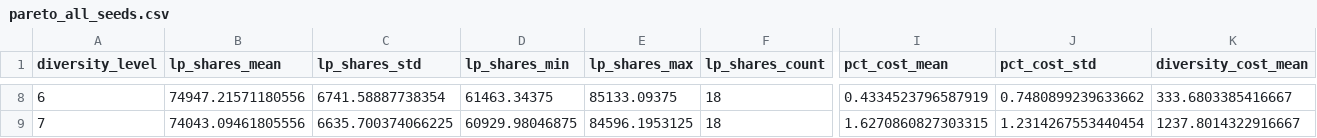
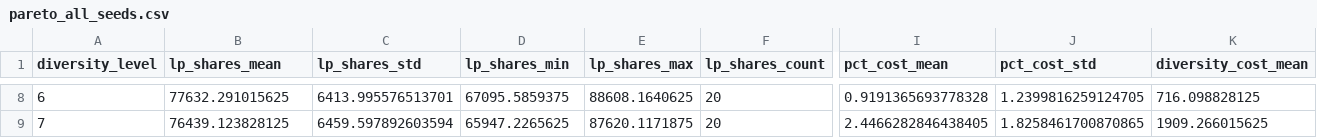
Before and after one commit to suehuynh/news-promotion-lp, a CSV file: results/aggregated/pareto_all_seeds.csv, drawn as a sheet; only a part is shown, gaps mark what is left out; the diff covers the shown part only; the diff names each change by its address in the sheet, - before the commit and + after, or states it on an @@ line.

```diff
--- a/results/aggregated/pareto_all_seeds.csv
+++ b/results/aggregated/pareto_all_seeds.csv
-B8 (lp_shares_mean): 74947.21571180556
+B8 (lp_shares_mean): 77632.291015625
-C8 (lp_shares_std): 6741.58887738354
+C8 (lp_shares_std): 6413.995576513701
-D8 (lp_shares_min): 61463.34375
+D8 (lp_shares_min): 67095.5859375
-E8 (lp_shares_max): 85133.09375
+E8 (lp_shares_max): 88608.1640625
-F8:F9 (lp_shares_count): 18
+F8:F9 (lp_shares_count): 20
-I8 (pct_cost_mean): 0.4334523796587919
+I8 (pct_cost_mean): 0.9191365693778328
-J8 (pct_cost_std): 0.7480899239633662
+J8 (pct_cost_std): 1.2399816259124705
-K8 (diversity_cost_mean): 333.6803385416667
+K8 (diversity_cost_mean): 716.098828125
-B9 (lp_shares_mean): 74043.09461805556
+B9 (lp_shares_mean): 76439.123828125
-C9 (lp_shares_std): 6635.700374066225
+C9 (lp_shares_std): 6459.597892603594
-D9 (lp_shares_min): 60929.98046875
+D9 (lp_shares_min): 65947.2265625
-E9 (lp_shares_max): 84596.1953125
+E9 (lp_shares_max): 87620.1171875
-I9 (pct_cost_mean): 1.6270860827303315
+I9 (pct_cost_mean): 2.4466282846438405
-J9 (pct_cost_std): 1.2314267553440454
+J9 (pct_cost_std): 1.8258461700870865
-K9 (diversity_cost_mean): 1237.8014322916667
+K9 (diversity_cost_mean): 1909.266015625
```
Also changed, not shown: 66 edited cells elsewhere in this file, results/aggregated/all_seeds_summary.csv, results/aggregated/pareto_all_curves_individual.csv, 2 other files.
